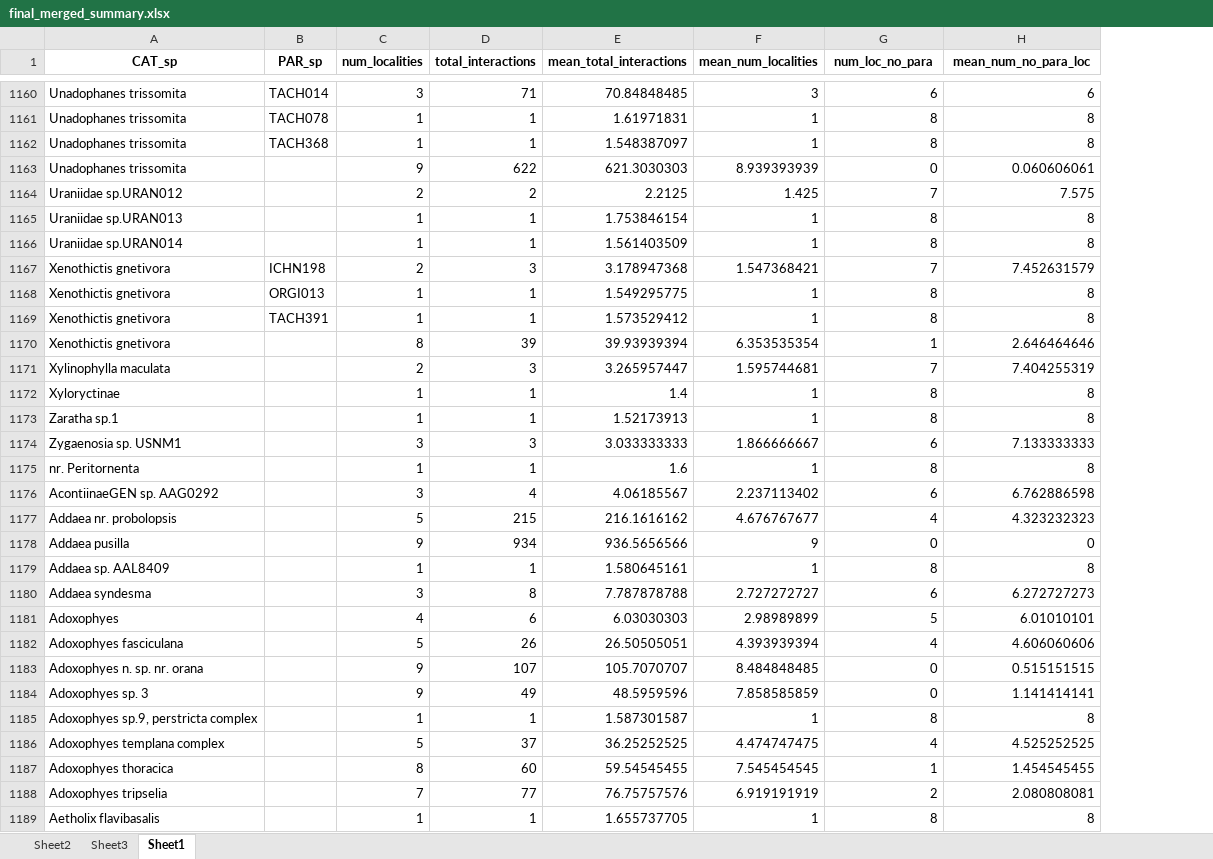
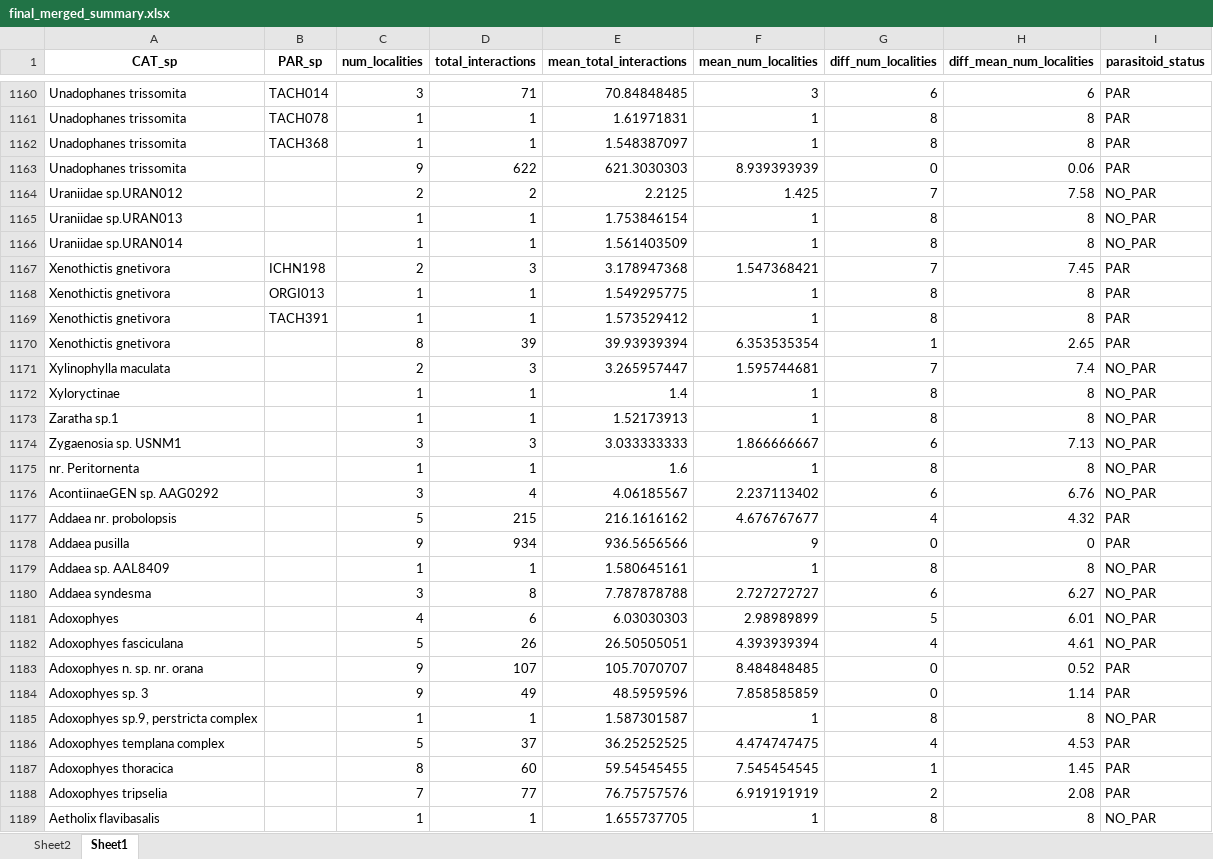
Before and after one commit to Trigonalid/Para_Cascades, an Excel workbook: final_merged_summary.xlsx, sheet Sheet1, drawn as a sheet; only a part is shown, gaps mark what is left out; values as stored, in another font and other column widths than the file's, no borders; the diff covers the shown part only; the diff names each change by its address in the sheet, - before the commit and + after, or states it on an @@ line.

```diff
--- a/final_merged_summary.xlsx (sheet Sheet1)
+++ b/final_merged_summary.xlsx (sheet Sheet1)
-sheet tab: Sheet3
+column I (parasitoid_status), rows 1160-1189: PAR | PAR | PAR | PAR | NO_PAR | NO_PAR | NO_PAR | PAR | PAR | PAR | PAR | NO_PAR | NO_PAR | NO_PAR | NO_PAR | NO_PAR | NO_PAR | PAR | PAR | NO_PAR | NO_PAR | NO_PAR | NO_PAR | PAR | PAR | NO_PAR | PAR | PAR | PAR | NO_PAR
-G1: num_loc_no_para
+G1: diff_num_localities
-H1: mean_num_no_para_loc
+H1: diff_mean_num_localities
-H1163 (diff_mean_num_localities): 0.060606061
+H1163 (diff_mean_num_localities): 0.06
-H1164 (diff_mean_num_localities): 7.575
+H1164 (diff_mean_num_localities): 7.58
-H1167 (diff_mean_num_localities): 7.452631579
+H1167 (diff_mean_num_localities): 7.45
-H1170 (diff_mean_num_localities): 2.646464646
+H1170 (diff_mean_num_localities): 2.65
-H1171 (diff_mean_num_localities): 7.404255319
+H1171 (diff_mean_num_localities): 7.4
-H1174 (diff_mean_num_localities): 7.133333333
+H1174 (diff_mean_num_localities): 7.13
-H1176 (diff_mean_num_localities): 6.762886598
+H1176 (diff_mean_num_localities): 6.76
-H1177 (diff_mean_num_localities): 4.323232323
+H1177 (diff_mean_num_localities): 4.32
-H1180 (diff_mean_num_localities): 6.272727273
+H1180 (diff_mean_num_localities): 6.27
-H1181 (diff_mean_num_localities): 6.01010101
+H1181 (diff_mean_num_localities): 6.01
-H1182 (diff_mean_num_localities): 4.606060606
+H1182 (diff_mean_num_localities): 4.61
-H1183 (diff_mean_num_localities): 0.515151515
+H1183 (diff_mean_num_localities): 0.52
-H1184 (diff_mean_num_localities): 1.141414141
+H1184 (diff_mean_num_localities): 1.14
-H1186 (diff_mean_num_localities): 4.525252525
+H1186 (diff_mean_num_localities): 4.53
-H1187 (diff_mean_num_localities): 1.454545455
+H1187 (diff_mean_num_localities): 1.45
-H1188 (diff_mean_num_localities): 2.080808081
+H1188 (diff_mean_num_localities): 2.08
```
Also changed, not shown: 528 edited cells elsewhere in this sheet, sheet Sheet2, formulas that keep their value, 5 other files.
